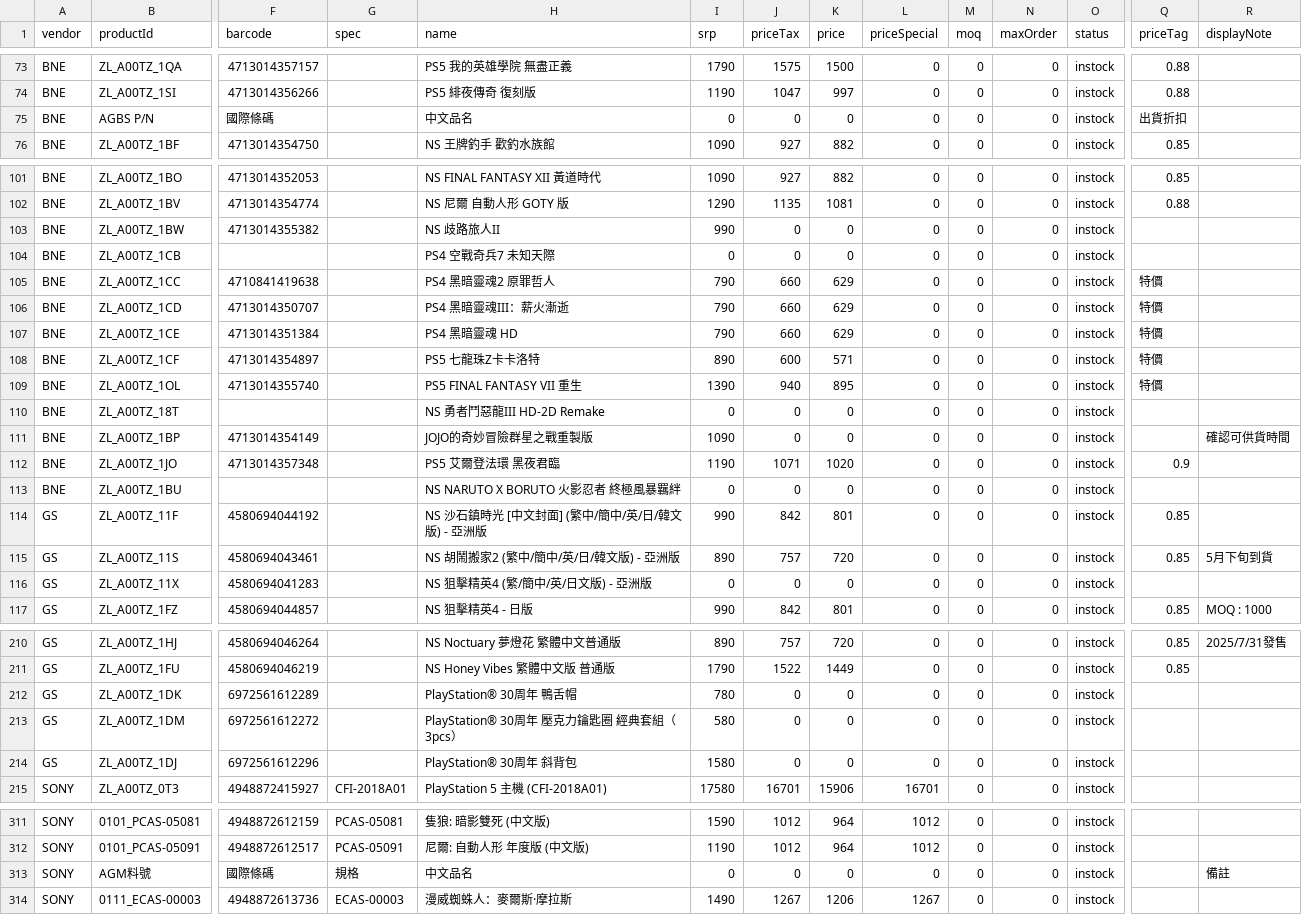
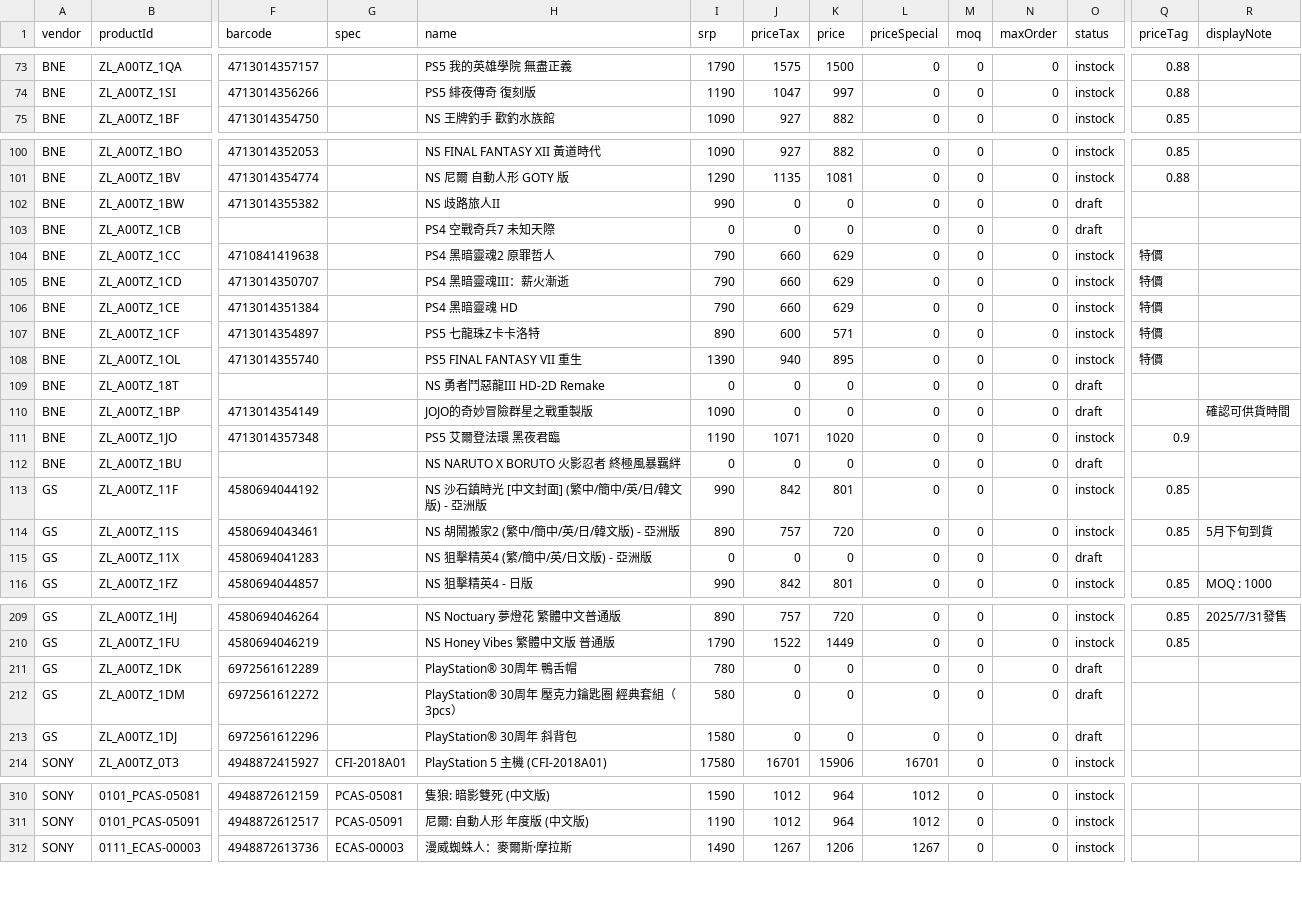
Before and after one commit to acergaming-service/agm-tracking-v2, a CSV file: migration/20260518/migration-products-ready.csv, drawn as a sheet; only a part is shown, gaps mark what is left out; removed rows and columns are numbered as before the commit, all else as after; rows hold the shown columns only; the diff covers the shown part only; the diff names each change by its address in the sheet, - before the commit and + after, or states it on an @@ line.

```diff
--- a/migration/20260518/migration-products-ready.csv
+++ b/migration/20260518/migration-products-ready.csv
-row 75: BNE | AGBS P/N | 國際條碼 |  | 中文品名 | 0 | 0 | 0 | 0 | 0 | 0 | instock | 出貨折扣
-O102:O103 (status): instock
+O102:O103 (status): draft
-O109:O110 (status): instock
+O109:O110 (status): draft
-O112 (status): instock
+O112 (status): draft
-O115 (status): instock
+O115 (status): draft
-O211:O213 (status): instock
+O211:O213 (status): draft
-row 313: SONY | AGM料號 | 國際條碼 | 規格 | 中文品名 | 0 | 0 | 0 | 0 | 0 | 0 | instock |  | 備註
```
Also changed, not shown: 1 edited cell elsewhere in this file, migration/20260518/migration-inventory-ready.csv, 2 other files.
